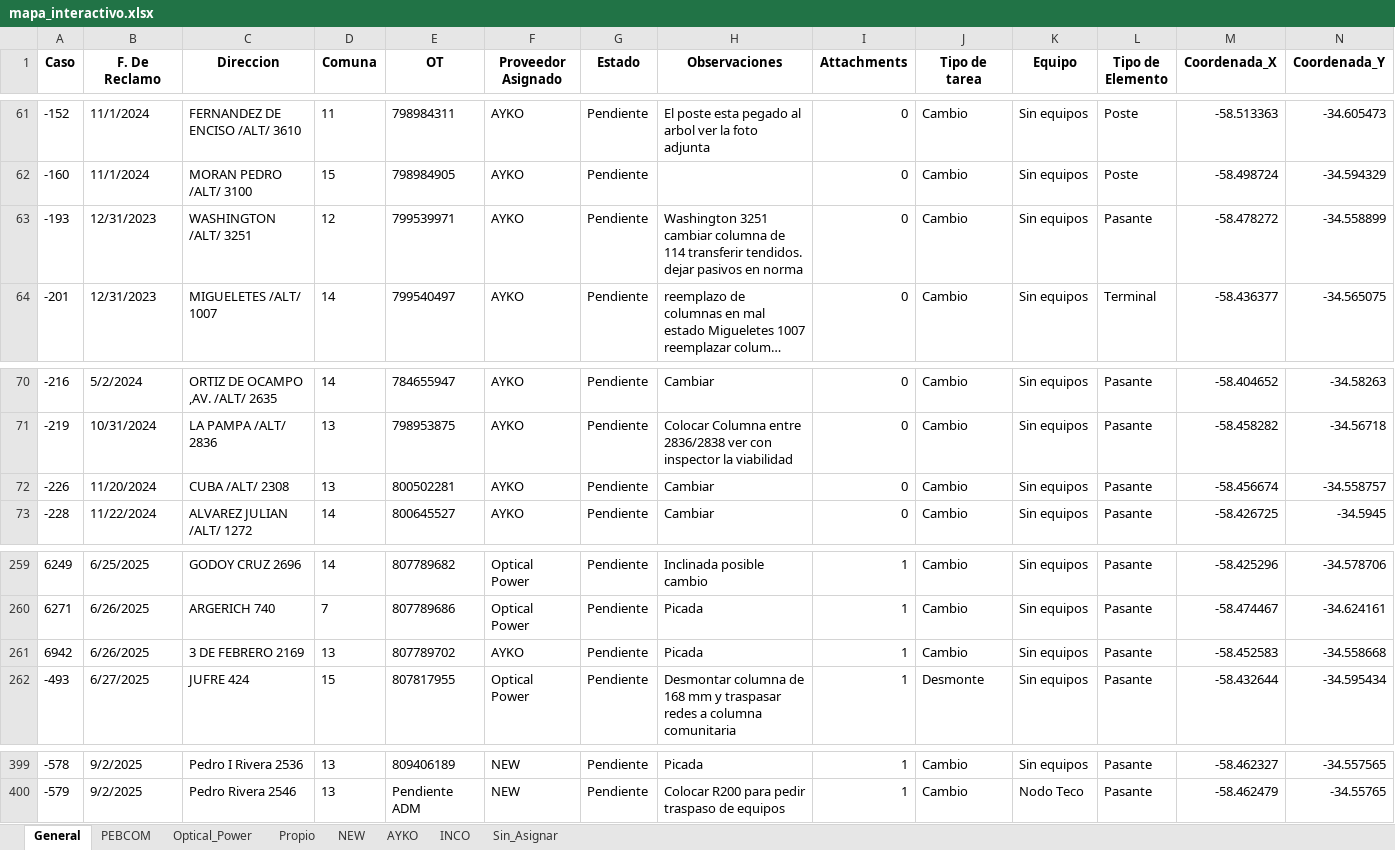
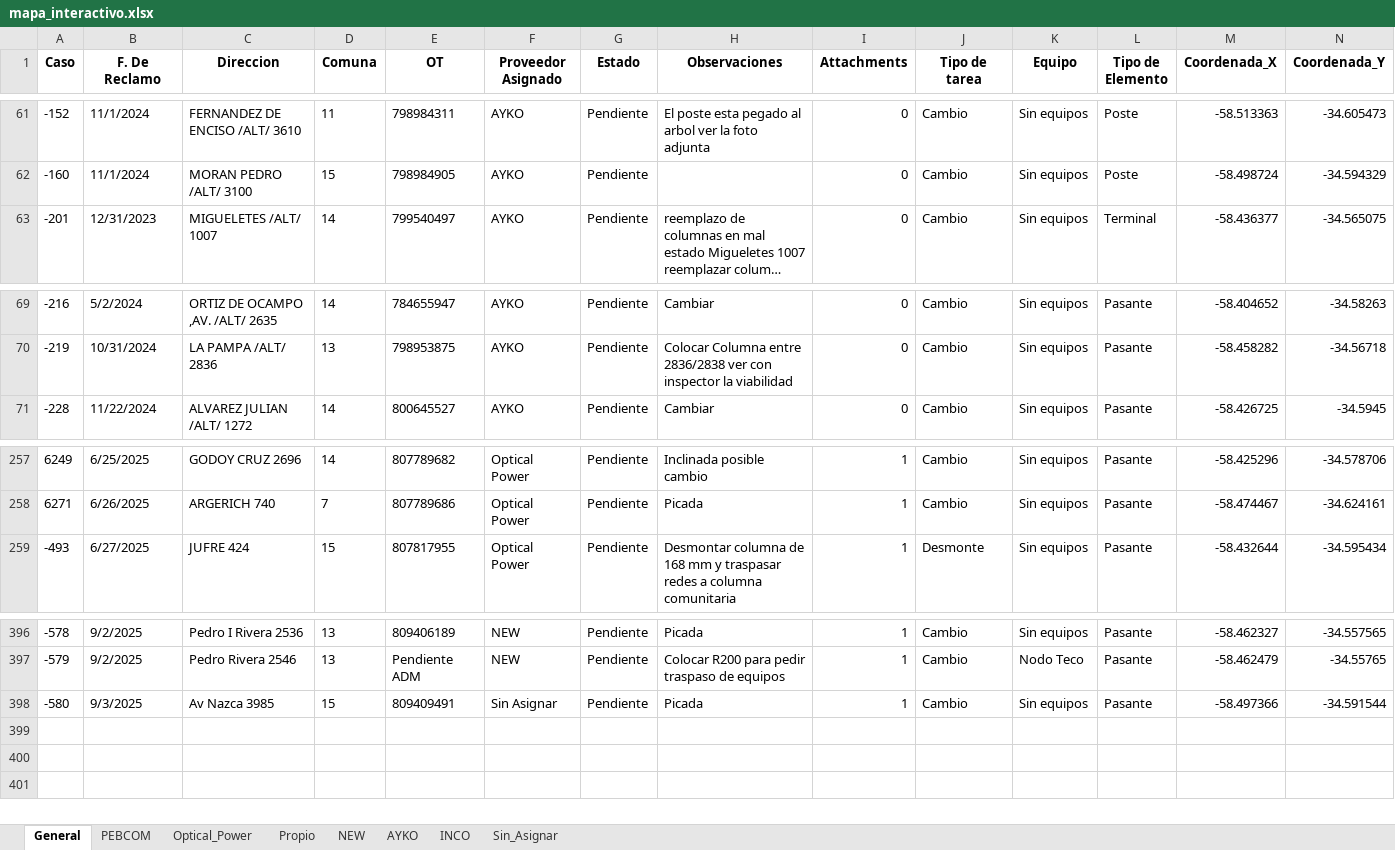
Before and after one commit to gestiondereclamosteco/pendientes_mantenimiento, an Excel workbook: mapa_interactivo.xlsx, sheet General, drawn as a sheet; only a part is shown, gaps mark what is left out; long unchanged cells end in …; values as stored, in another font and other column widths than the file's, no borders; removed rows and columns are numbered as before the commit, all else as after; rows hold the shown columns only; the diff names each change by its address in the sheet, - before the commit and + after, or states it on an @@ line.

Commit message:
🔄 Actualización automática del mapa (2025-09-03 06:47:49)

```diff
--- a/mapa_interactivo.xlsx (sheet General)
+++ b/mapa_interactivo.xlsx (sheet General)
-row 63: -193 | 12/31/2023 | WASHINGTON /ALT/ 3251 | 12 | 799539971 | AYKO | Pendiente | Washington 3251 cambiar columna de 114 transferir tendidos. dejar pasivos en norma | 0 | Cambio | Sin equipos | Pasante | -58.478272 | -34.558899
-row 72: -226 | 11/20/2024 | CUBA /ALT/ 2308 | 13 | 800502281 | AYKO | Pendiente | Cambiar | 0 | Cambio | Sin equipos | Pasante | -58.456674 | -34.558757
-row 261: 6942 | 6/26/2025 | 3 DE FEBRERO 2169 | 13 | 807789702 | AYKO | Pendiente | Picada | 1 | Cambio | Sin equipos | Pasante | -58.452583 | -34.558668
+row 398: -580 | 9/3/2025 | Av Nazca 3985 | 15 | 809409491 | Sin Asignar | Pendiente | Picada | 1 | Cambio | Sin equipos | Pasante | -58.497366 | -34.591544
```
Also changed, not shown: sheet AYKO, sheet Sin_Asignar, 1 other file.
